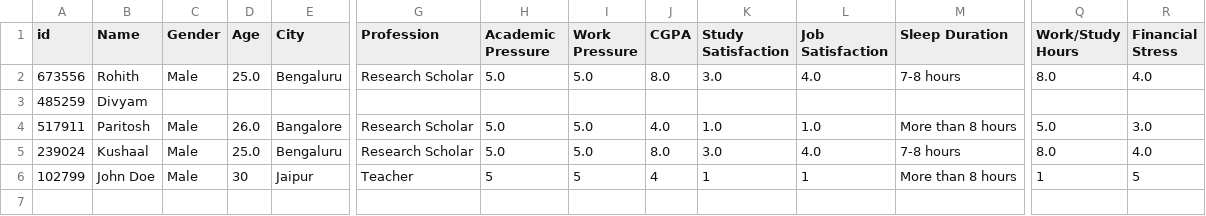
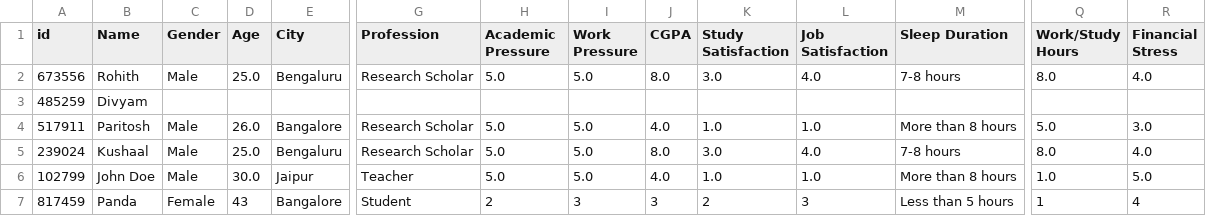
Before and after one commit to rohithvaidya/MindLens, a CSV file: data/01_raw/survey_inputs_log.csv, drawn as a sheet; only a part is shown, gaps mark what is left out; rows hold the shown columns only; the diff names each change by its address in the sheet, - before the commit and + after, or states it on an @@ line.

```diff
--- a/data/01_raw/survey_inputs_log.csv
+++ b/data/01_raw/survey_inputs_log.csv
-D6 (Age): 30
+D6 (Age): 30.0
-H6 (Academic Pressure): 5
+H6 (Academic Pressure): 5.0
-I6 (Work Pressure): 5
+I6 (Work Pressure): 5.0
-J6 (CGPA): 4
+J6 (CGPA): 4.0
-K6 (Study Satisfaction): 1
+K6 (Study Satisfaction): 1.0
-L6 (Job Satisfaction): 1
+L6 (Job Satisfaction): 1.0
-Q6 (Work/Study Hours): 1
+Q6 (Work/Study Hours): 1.0
-R6 (Financial Stress): 5
+R6 (Financial Stress): 5.0
+row 7: 817459 | Panda | Female | 43 | Bangalore | Student | 2 | 3 | 3 | 2 | 3 | Less than 5 hours | 1 | 4
```
Also changed, not shown: 18 other files.
